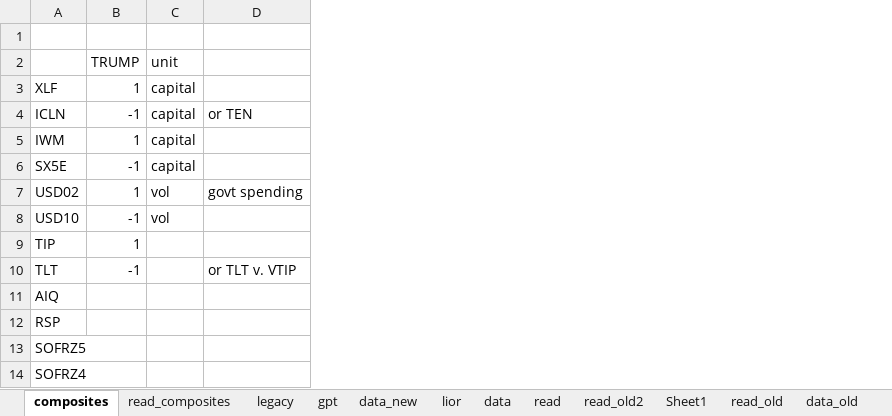
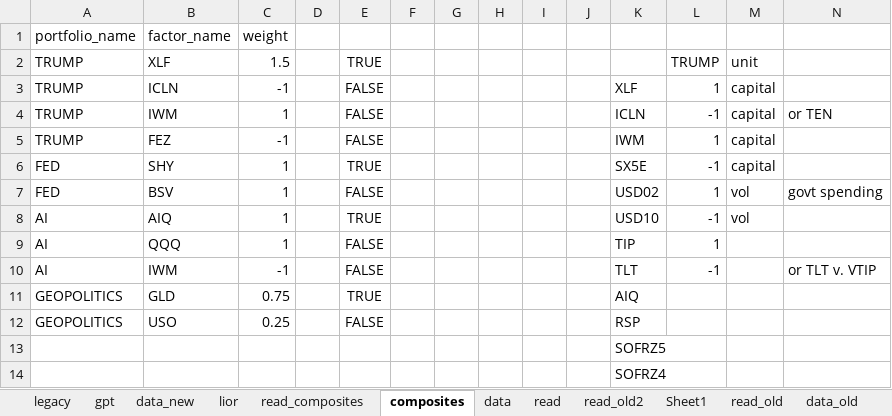
Before and after one commit to bkraines/risk, an Excel workbook: factor_master.xlsx, sheet composites, drawn as a sheet; only a part is shown; values as stored, in another font and other column widths than the file's, no borders; conditional formats and table styles not drawn; rows hold the shown columns only; the diff names each change by its address in the sheet, - before the commit and + after, or states it on an @@ line.

Commit message:
Added geopolitics factor

```diff
--- a/factor_master.xlsx (sheet composites)
+++ b/factor_master.xlsx (sheet composites)
@@ sheet tab order changed: legacy | gpt | data_new | lior | read_composites | composites | data | read | read_old2 | Sheet1 | read_old | data_old @@
+column A, rows 1-12: portfolio_name | TRUMP | TRUMP | TRUMP | TRUMP | FED | FED | AI | AI | AI | GEOPOLITICS | GEOPOLITICS
+column B, rows 1-12: factor_name | XLF | ICLN | IWM | FEZ | SHY | BSV | AIQ | QQQ | IWM | GLD | USO
+column C, rows 1-12: weight | 1.5 | -1 | 1 | -1 | 1 | 1 | 1 | 1 | -1 | 0.75 | 0.25
+column D, empty
+column E, rows 2-12: TRUE | FALSE | FALSE | FALSE | TRUE | FALSE | TRUE | FALSE | FALSE | TRUE | FALSE
+column F, empty
+column G, empty
+column H, empty
+column I, empty
+column J, empty
-row 1: (empty)
+row 1: portfolio_name | factor_name | weight
```
Also changed, not shown: sheet data_new, sheet data, sheet lior, sheet read_composites, sheet read.
